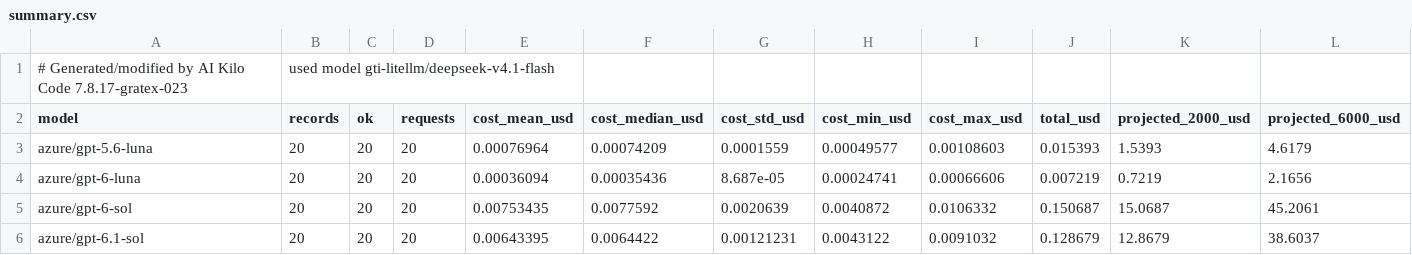
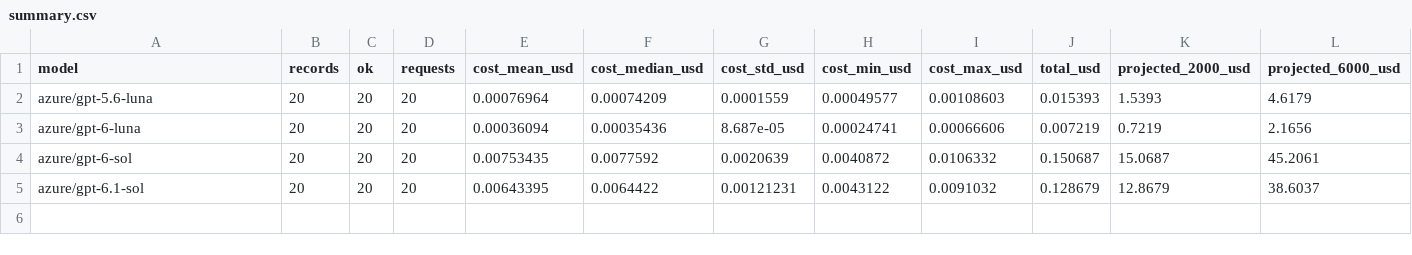
Before and after one commit to kristianrusnak/mt_dataset, a CSV file: dataset_short/smoke_cost/summary.csv, drawn as a sheet; only a part is shown; rows hold the shown columns only; the diff names each change by its address in the sheet, - before the commit and + after, or states it on an @@ line.

Commit message:
Add judge cost estimate and snapshot in-progress production judging
- Add dataset_short/smoke_cost/judge_cost_estimate.json: deepseek_v7 judge
  cost measurement over 20 sampled records per dataset (10 normal /
  10 abnormal) for bgl, hdfs and thunderbird, including per-class means
  and 2000-record cost projections.
- Drop the stale AI-marking header line from smoke_cost/summary.csv.
- Snapshot the unfinished production judging runs: partial
  production_judged.json.tmp state plus the resumable
  *.verdicts.jsonl sidecars for bgl (24 verdicts), hdfs (12) and
  thunderbird (22). No judge process is currently running; files are
  intentionally committed as an in-progress checkpoint.

Generated/modified by AI Kilo Code 7.8.17-gratex-023, used model gti-litellm/mimo-2.6-flash

```diff
--- a/dataset_short/smoke_cost/summary.csv
+++ b/dataset_short/smoke_cost/summary.csv
-row 1: # Generated/modified by AI Kilo Code 7.8.17-gratex-023 | used model gti-litellm/deepseek-v4.1-flash
```
Also changed, not shown: 7 other files.
